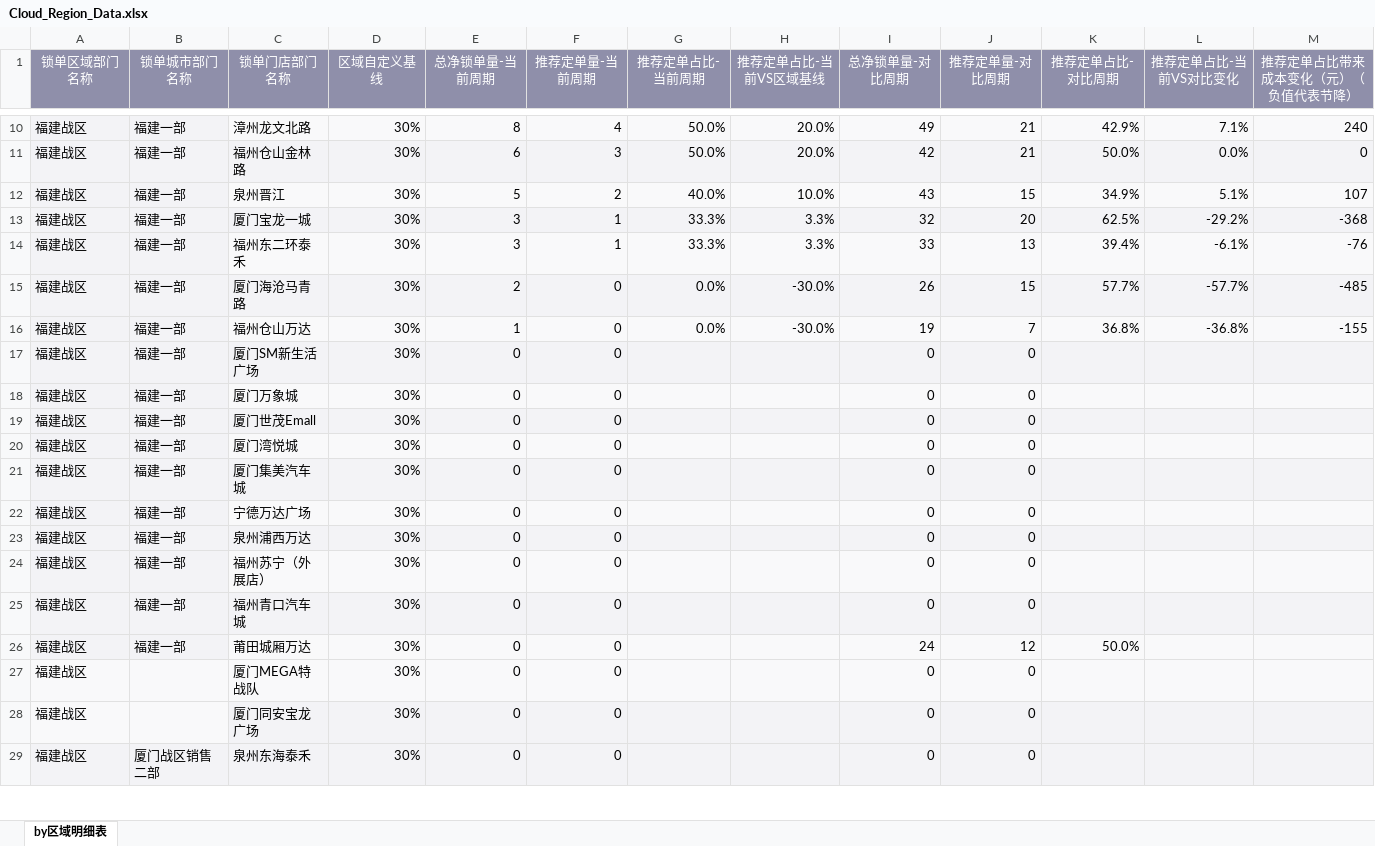
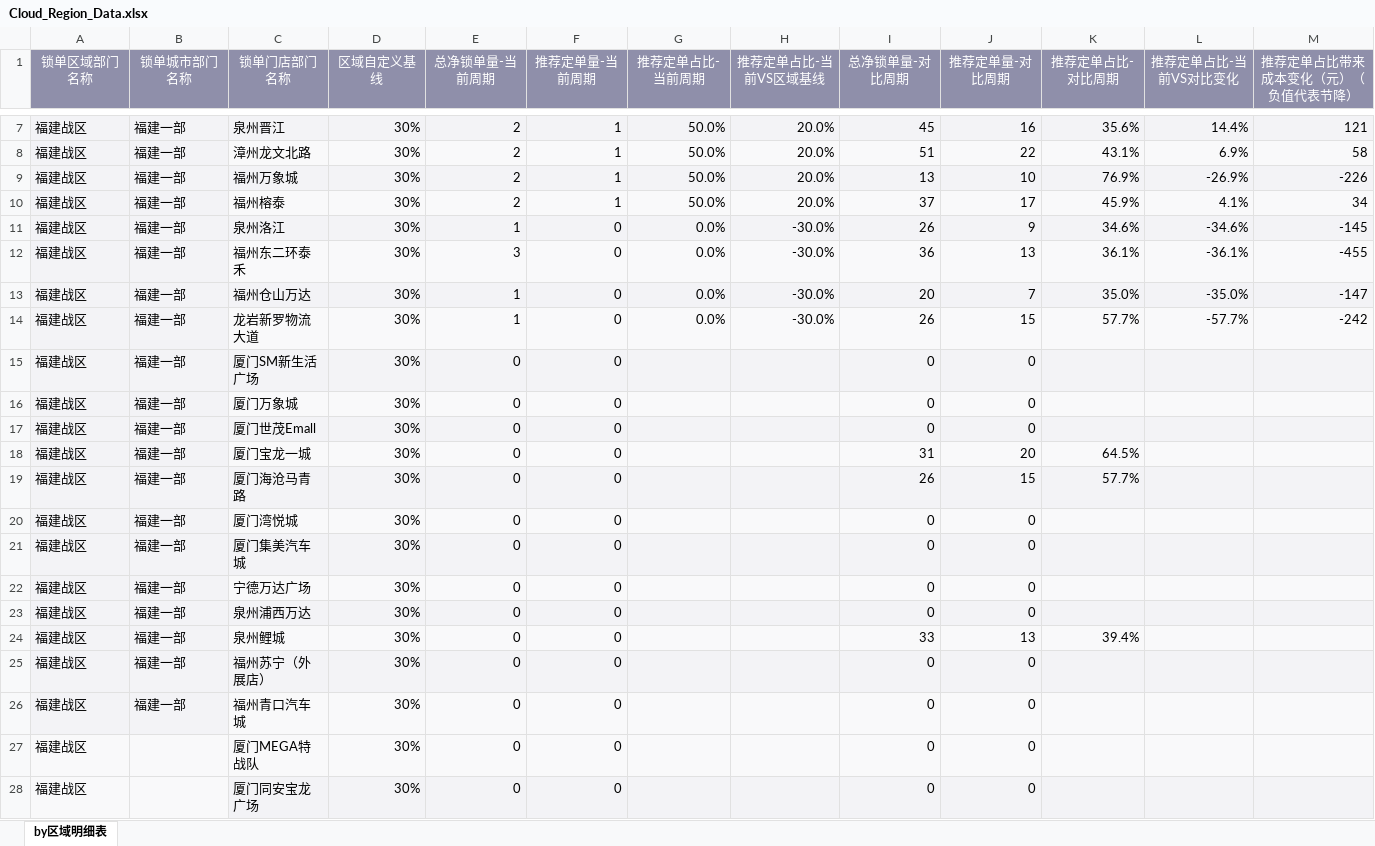
Before and after one commit to Coraaaa99/sales-dashboard, an Excel workbook: Cloud_Region_Data.xlsx, sheet by区域明细表, drawn as a sheet; only a part is shown, gaps mark what is left out; the shorter side is filled out with more unchanged rows; values as stored, in another font and other column widths than the file's, no borders; removed rows and columns are numbered as before the commit, all else as after; the diff covers the shown part only; the diff names each change by its address in the sheet, - before the commit and + after, or states it on an @@ line.

Commit message:
Auto-sync updated Cloud_Region_Data.xlsx at 2026-04-20 14:12:28

```diff
--- a/Cloud_Region_Data.xlsx (sheet by区域明细表)
+++ b/Cloud_Region_Data.xlsx (sheet by区域明细表)
+row 7: 福建战区 | 福建一部 | 泉州晋江 | 30% | 2 | 1 | 50.0% | 20.0% | 45 | 16 | 35.6% | 14.4% | 121
-E8 (总净锁单量-当前周期): 8
+E8 (总净锁单量-当前周期): 2
-F8 (推荐定单量-当前周期): 4
+F8 (推荐定单量-当前周期): 1
-I8 (总净锁单量-对比周期): 49
+I8 (总净锁单量-对比周期): 51
-J8 (推荐定单量-对比周期): 21
+J8 (推荐定单量-对比周期): 22
-K8 (推荐定单占比-对比周期): 42.9%
+K8 (推荐定单占比-对比周期): 43.1%
-L8 (推荐定单占比-当前VS对比变化): 7.1%
+L8 (推荐定单占比-当前VS对比变化): 6.9%
-M8 (推荐定单占比带来成本变化（元）（负值代表节降）): 240
+M8 (推荐定单占比带来成本变化（元）（负值代表节降）): 58
-row 11: 福建战区 | 福建一部 | 福州仓山金林路 | 30% | 6 | 3 | 50.0% | 20.0% | 42 | 21 | 50.0% | 0.0% | 0
-row 12: 福建战区 | 福建一部 | 泉州晋江 | 30% | 5 | 2 | 40.0% | 10.0% | 43 | 15 | 34.9% | 5.1% | 107
-row 13: 福建战区 | 福建一部 | 厦门宝龙一城 | 30% | 3 | 1 | 33.3% | 3.3% | 32 | 20 | 62.5% | -29.2% | -368
+row 9: 福建战区 | 福建一部 | 福州万象城 | 30% | 2 | 1 | 50.0% | 20.0% | 13 | 10 | 76.9% | -26.9% | -226
+row 10: 福建战区 | 福建一部 | 福州榕泰 | 30% | 2 | 1 | 50.0% | 20.0% | 37 | 17 | 45.9% | 4.1% | 34
+row 11: 福建战区 | 福建一部 | 泉州洛江 | 30% | 1 | 0 | 0.0% | -30.0% | 26 | 9 | 34.6% | -34.6% | -145
-F12 (推荐定单量-当前周期): 1
+F12 (推荐定单量-当前周期): 0
-G12 (推荐定单占比-当前周期): 33.3%
+G12 (推荐定单占比-当前周期): 0.0%
-H12 (推荐定单占比-当前VS区域基线): 3.3%
+H12 (推荐定单占比-当前VS区域基线): -30.0%
-I12 (总净锁单量-对比周期): 33
+I12 (总净锁单量-对比周期): 36
-K12 (推荐定单占比-对比周期): 39.4%
+K12 (推荐定单占比-对比周期): 36.1%
-L12 (推荐定单占比-当前VS对比变化): -6.1%
+L12 (推荐定单占比-当前VS对比变化): -36.1%
-M12 (推荐定单占比带来成本变化（元）（负值代表节降）): -76
+M12 (推荐定单占比带来成本变化（元）（负值代表节降）): -455
-row 15: 福建战区 | 福建一部 | 厦门海沧马青路 | 30% | 2 | 0 | 0.0% | -30.0% | 26 | 15 | 57.7% | -57.7% | -485
-I13 (总净锁单量-对比周期): 19
+I13 (总净锁单量-对比周期): 20
-K13 (推荐定单占比-对比周期): 36.8%
+K13 (推荐定单占比-对比周期): 35.0%
-L13 (推荐定单占比-当前VS对比变化): -36.8%
+L13 (推荐定单占比-当前VS对比变化): -35.0%
-M13 (推荐定单占比带来成本变化（元）（负值代表节降）): -155
+M13 (推荐定单占比带来成本变化（元）（负值代表节降）): -147
+row 14: 福建战区 | 福建一部 | 龙岩新罗物流大道 | 30% | 1 | 0 | 0.0% | -30.0% | 26 | 15 | 57.7% | -57.7% | -242
+row 18: 福建战区 | 福建一部 | 厦门宝龙一城 | 30% | 0 | 0 |  |  | 31 | 20 | 64.5%
+row 19: 福建战区 | 福建一部 | 厦门海沧马青路 | 30% | 0 | 0 |  |  | 26 | 15 | 57.7%
+row 24: 福建战区 | 福建一部 | 泉州鲤城 | 30% | 0 | 0 |  |  | 33 | 13 | 39.4%
-row 26: 福建战区 | 福建一部 | 莆田城厢万达 | 30% | 0 | 0 |  |  | 24 | 12 | 50.0%
```
Also changed, not shown: 2 added rows, 5 removed rows and 23 edited cells elsewhere in this sheet.
